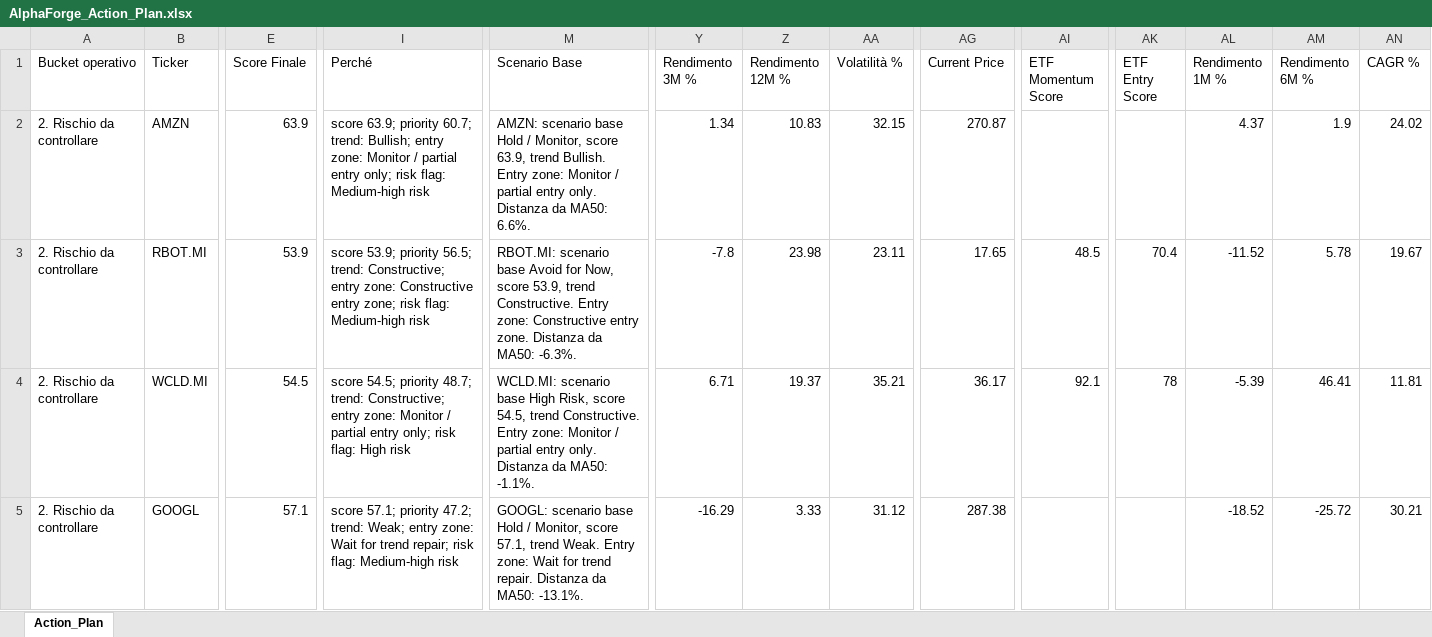
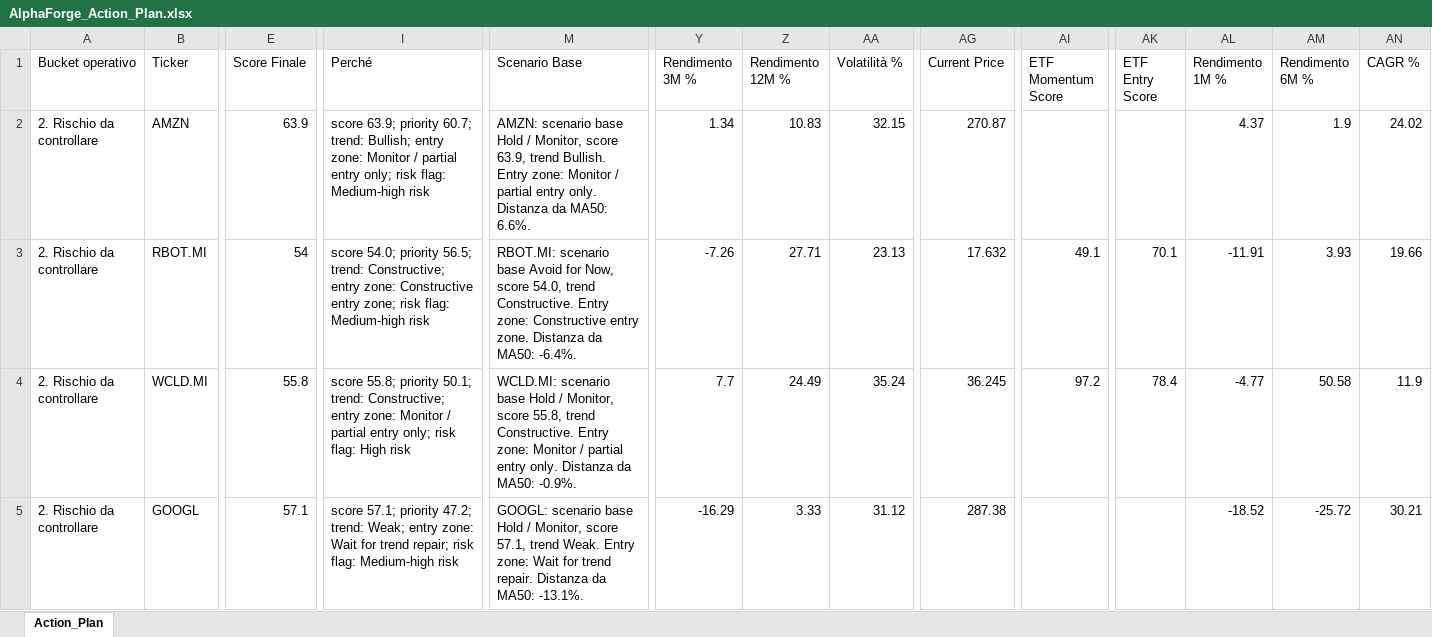
Before and after one commit to mirkomazzacuva/etf-intelligence-agent, an Excel workbook: AlphaForge_Action_Plan.xlsx, sheet Action_Plan, drawn as a sheet; only a part is shown, gaps mark what is left out; values as stored, in another font and other column widths than the file's, no borders; the diff covers the shown part only; the diff names each change by its address in the sheet, - before the commit and + after, or states it on an @@ line.

```diff
--- a/AlphaForge_Action_Plan.xlsx (sheet Action_Plan)
+++ b/AlphaForge_Action_Plan.xlsx (sheet Action_Plan)
-E3 (Score Finale): 53.9
+E3 (Score Finale): 54
-I3 (Perché): score 53.9; priority 56.5;…
+I3 (Perché): score 54.0; priority 56.5;…
-M3 (Scenario Base): …Now, score 53.9, trend Constructive. Entry zone: Constructive entry zone. Distanza da MA50: -6.3%.
+M3 (Scenario Base): …Now, score 54.0, trend Constructive. Entry zone: Constructive entry zone. Distanza da MA50: -6.4%.
-Y3 (Rendimento 3M %): -7.8
+Y3 (Rendimento 3M %): -7.26
-Z3 (Rendimento 12M %): 23.98
+Z3 (Rendimento 12M %): 27.71
-AA3 (Volatilità %): 23.11
+AA3 (Volatilità %): 23.13
-AG3 (Current Price): 17.65
+AG3 (Current Price): 17.632
-AI3 (ETF Momentum Score): 48.5
+AI3 (ETF Momentum Score): 49.1
-AK3 (ETF Entry Score): 70.4
+AK3 (ETF Entry Score): 70.1
-AL3 (Rendimento 1M %): -11.52
+AL3 (Rendimento 1M %): -11.91
-AM3 (Rendimento 6M %): 5.78
+AM3 (Rendimento 6M %): 3.93
-AN3 (CAGR %): 19.67
+AN3 (CAGR %): 19.66
-E4 (Score Finale): 54.5
+E4 (Score Finale): 55.8
-I4 (Perché): score 54.5; priority 48.7; trend: Constructive;…
+I4 (Perché): score 55.8; priority 50.1; trend: Constructive;…
-M4 (Scenario Base): …scenario base High Risk, score 54.5, trend Constructive. Entry zone: Monitor / partial entry only. Distanza da MA50: -1.1%.
+M4 (Scenario Base): …scenario base Hold / Monitor, score 55.8, trend Constructive. Entry zone: Monitor / partial entry only. Distanza da MA50: -0.9%.
-Y4 (Rendimento 3M %): 6.71
+Y4 (Rendimento 3M %): 7.7
-Z4 (Rendimento 12M %): 19.37
+Z4 (Rendimento 12M %): 24.49
-AA4 (Volatilità %): 35.21
+AA4 (Volatilità %): 35.24
-AG4 (Current Price): 36.17
+AG4 (Current Price): 36.245
-AI4 (ETF Momentum Score): 92.1
+AI4 (ETF Momentum Score): 97.2
-AK4 (ETF Entry Score): 78
+AK4 (ETF Entry Score): 78.4
-AL4 (Rendimento 1M %): -5.39
+AL4 (Rendimento 1M %): -4.77
-AM4 (Rendimento 6M %): 46.41
+AM4 (Rendimento 6M %): 50.58
-AN4 (CAGR %): 11.81
+AN4 (CAGR %): 11.9
```
Also changed, not shown: 1 added row, 1 removed row and 234 edited cells elsewhere in this sheet, AlphaForge_Fund_Performance.xlsx, AlphaForge_Fund_Price_History.xlsx, 34 other files.
